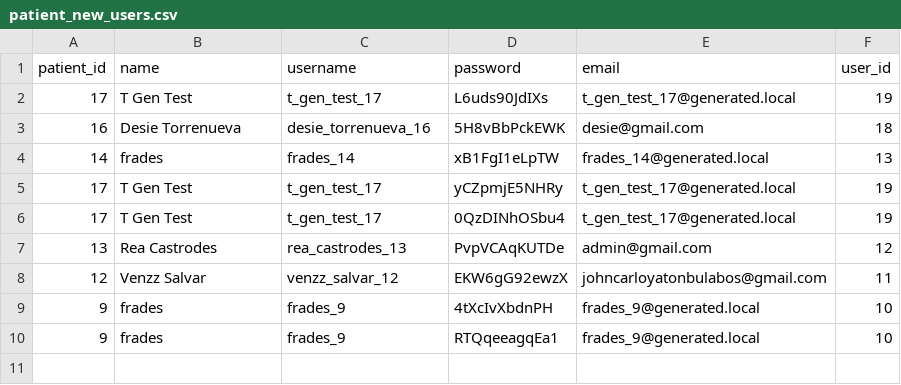
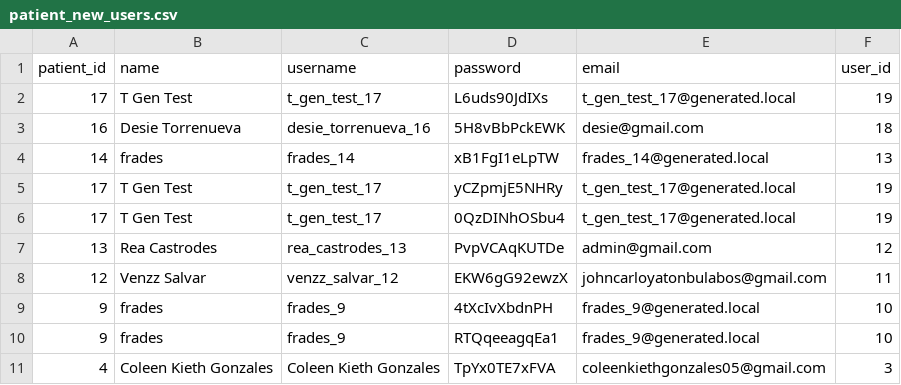
Before and after one commit to Coleen-g/iRabiesCare, a CSV file: storage/patient_new_users.csv, drawn as a sheet; the diff names each change by its address in the sheet, - before the commit and + after, or states it on an @@ line.

```diff
--- a/storage/patient_new_users.csv
+++ b/storage/patient_new_users.csv
+row 11: 4 | Coleen Kieth Gonzales | Coleen Kieth Gonzales | TpYx0TE7xFVA | coleenkiethgonzales05@gmail.com | 3
```
Also changed, not shown: 10 other files.
